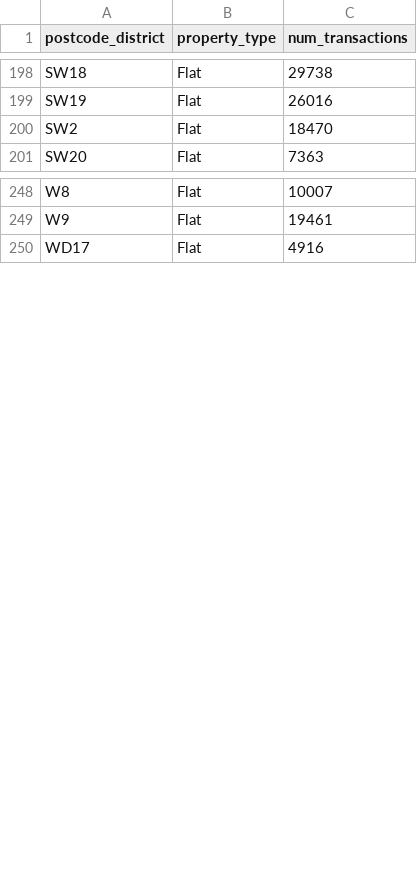
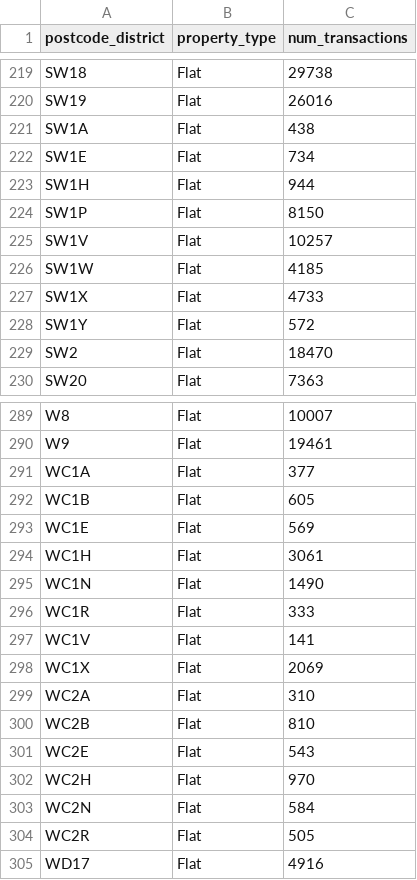
Before and after one commit to butlerwill1/land-registry-socio-analysis, a CSV file: 2_local_processing/3_gold/property_type_groupby_london_flats.csv, drawn as a sheet; only a part is shown, gaps mark what is left out; the diff covers the shown part only; the diff names each change by its address in the sheet, - before the commit and + after, or states it on an @@ line.

```diff
--- a/2_local_processing/3_gold/property_type_groupby_london_flats.csv
+++ b/2_local_processing/3_gold/property_type_groupby_london_flats.csv
+row 221: SW1A | Flat | 438
+row 222: SW1E | Flat | 734
+row 223: SW1H | Flat | 944
+row 224: SW1P | Flat | 8150
+row 225: SW1V | Flat | 10257
+row 226: SW1W | Flat | 4185
+row 227: SW1X | Flat | 4733
+row 228: SW1Y | Flat | 572
+row 291: WC1A | Flat | 377
+row 292: WC1B | Flat | 605
+row 293: WC1E | Flat | 569
+row 294: WC1H | Flat | 3061
+row 295: WC1N | Flat | 1490
+row 296: WC1R | Flat | 333
+row 297: WC1V | Flat | 141
+row 298: WC1X | Flat | 2069
+row 299: WC2A | Flat | 310
+row 300: WC2B | Flat | 810
+row 301: WC2E | Flat | 543
+row 302: WC2H | Flat | 970
+row 303: WC2N | Flat | 584
+row 304: WC2R | Flat | 505
```
Also changed, not shown: 33 added rows elsewhere in this file, 31 other files.
